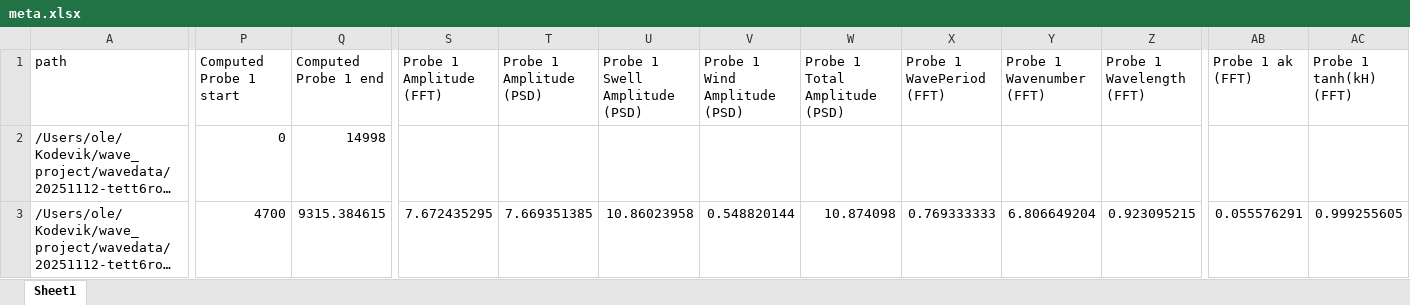
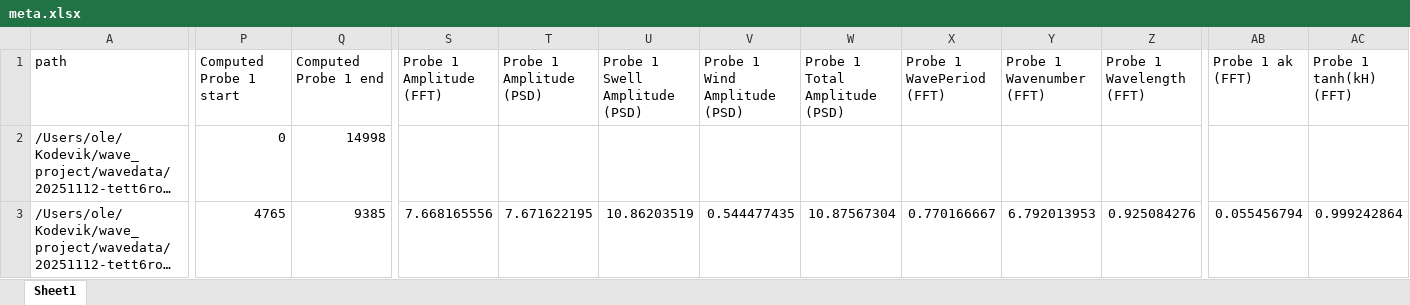
Before and after one commit to OleBB/wave_project, an Excel workbook: waveprocessed/PROCESSED-20251112-tett6roof-lowM-579komma8/meta.xlsx, sheet Sheet1, drawn as a sheet; only a part is shown, gaps mark what is left out; long unchanged cells end in …; values as stored, in another font and other column widths than the file's, no borders; the diff covers the shown part only; the diff names each change by its address in the sheet, - before the commit and + after, or states it on an @@ line.

```diff
--- a/waveprocessed/PROCESSED-20251112-tett6roof-lowM-579komma8/meta.xlsx (sheet Sheet1)
+++ b/waveprocessed/PROCESSED-20251112-tett6roof-lowM-579komma8/meta.xlsx (sheet Sheet1)
-P3 (Computed Probe 1 start): 4700
+P3 (Computed Probe 1 start): 4765
-Q3 (Computed Probe 1 end): 9315.384615
+Q3 (Computed Probe 1 end): 9385
-S3 (Probe 1 Amplitude (FFT)): 7.672435295
+S3 (Probe 1 Amplitude (FFT)): 7.668165556
-T3 (Probe 1 Amplitude (PSD)): 7.669351385
+T3 (Probe 1 Amplitude (PSD)): 7.671622195
-U3 (Probe 1 Swell Amplitude (PSD)): 10.86023958
+U3 (Probe 1 Swell Amplitude (PSD)): 10.86203519
-V3 (Probe 1 Wind Amplitude (PSD)): 0.548820144
+V3 (Probe 1 Wind Amplitude (PSD)): 0.544477435
-W3 (Probe 1 Total Amplitude (PSD)): 10.874098
+W3 (Probe 1 Total Amplitude (PSD)): 10.87567304
-X3 (Probe 1 WavePeriod (FFT)): 0.769333333
+X3 (Probe 1 WavePeriod (FFT)): 0.770166667
-Y3 (Probe 1 Wavenumber (FFT)): 6.806649204
+Y3 (Probe 1 Wavenumber (FFT)): 6.792013953
-Z3 (Probe 1 Wavelength (FFT)): 0.923095215
+Z3 (Probe 1 Wavelength (FFT)): 0.925084276
-AB3 (Probe 1 ak (FFT)): 0.055576291
+AB3 (Probe 1 ak (FFT)): 0.055456794
-AC3 (Probe 1 tanh(kH) (FFT)): 0.999255605
+AC3 (Probe 1 tanh(kH) (FFT)): 0.999242864
```
Also changed, not shown: 49 edited cells elsewhere in this sheet, waveprocessed/PROCESSED-20251112-tett6roof/meta.xlsx, waveprocessed/PROCESSED-20251113-tett6roof-loosepaneltaped/meta.xlsx, 51 other files.
